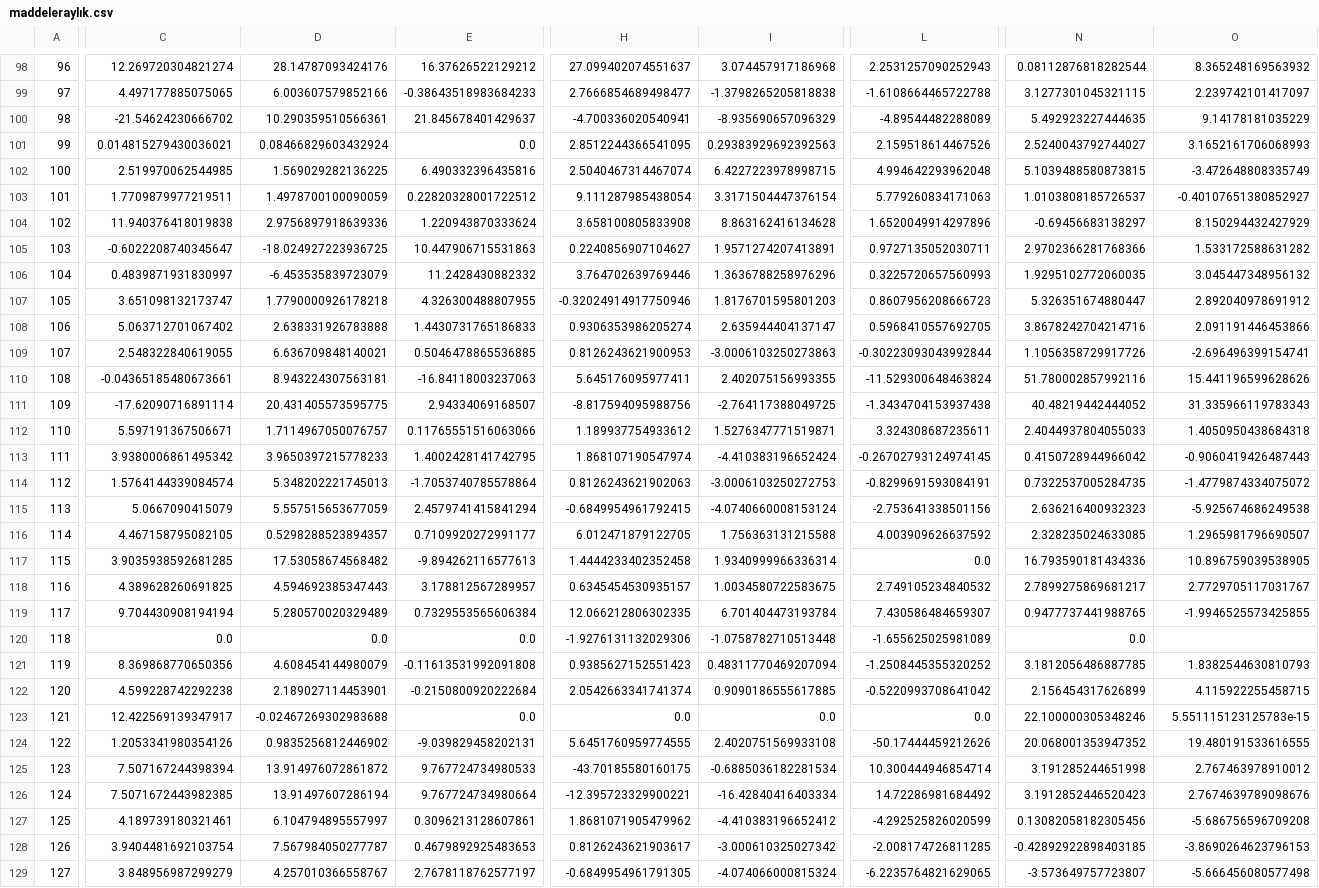
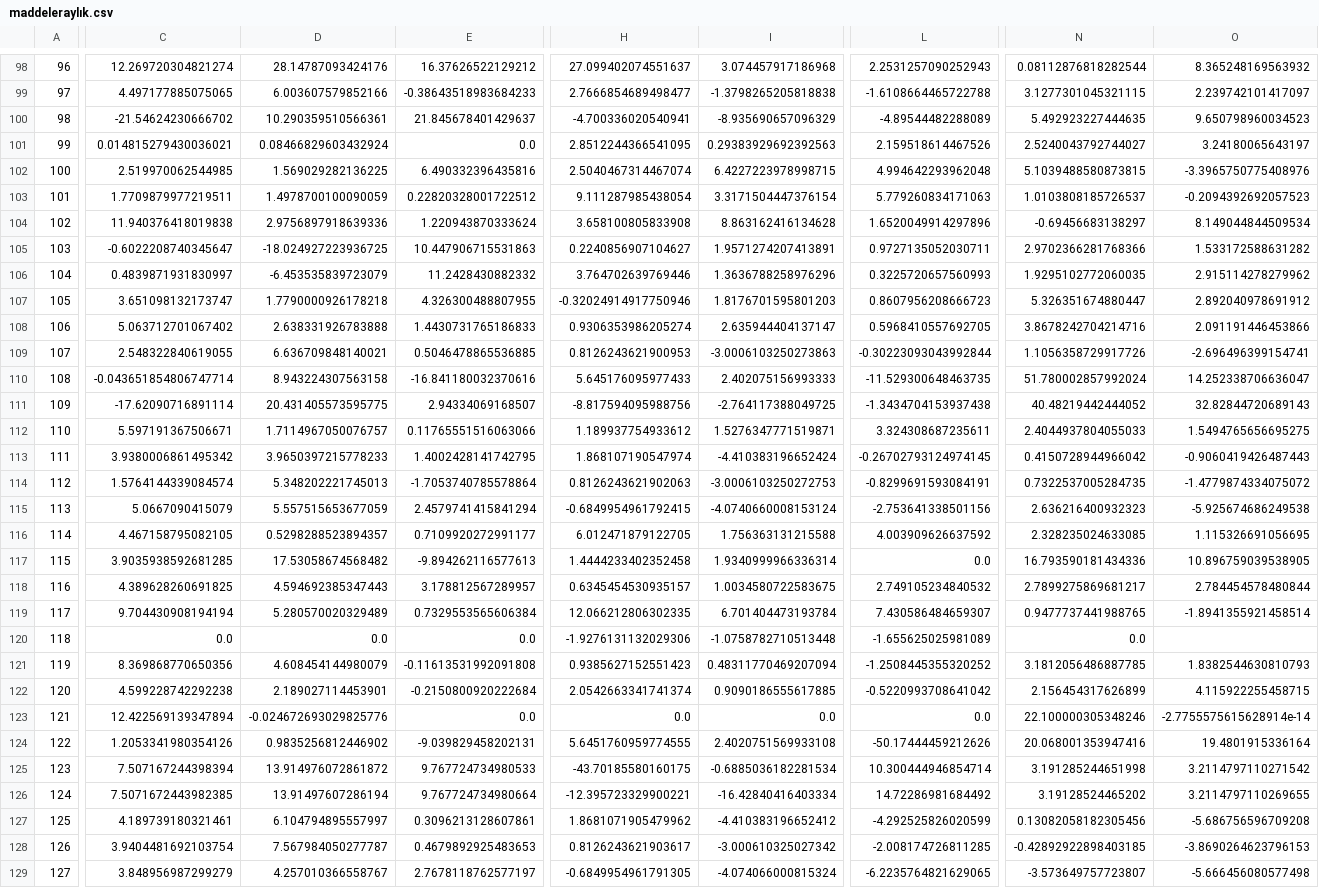
Before and after one commit to kaboya19/web-tufe-flask, a CSV file: maddeleraylık.csv, drawn as a sheet; only a part is shown, gaps mark what is left out; the diff covers the shown part only; the diff names each change by its address in the sheet, - before the commit and + after, or states it on an @@ line.

```diff
--- a/maddeleraylık.csv
+++ b/maddeleraylık.csv
-O100: 9.14178181035229
+O100: 9.650798960034523
-O101: 3.1652161706068993
+O101: 3.24180065643197
-O102: -3.472648808335749
+O102: -3.3965750775408976
-O103: -0.40107651380852927
+O103: -0.2094392692057523
-O104: 8.150294432427929
+O104: 8.149044844509534
-O106: 3.045447348956132
+O106: 2.915114278279962
-C110: -0.04365185480673661
+C110: -0.043651854806747714
-D110: 8.943224307563181
+D110: 8.943224307563158
-E110: -16.84118003237063
+E110: -16.841180032370616
-H110: 5.645176095977411
+H110: 5.645176095977433
-I110: 2.402075156993355
+I110: 2.402075156993333
-L110: -11.529300648463824
+L110: -11.529300648463735
-N110: 51.780002857992116
+N110: 51.780002857992024
-O110: 15.441196599628626
+O110: 14.252338706636047
-O111: 31.335966119783343
+O111: 32.82844720689143
-O112: 1.4050950438684318
+O112: 1.5494765656695275
-O116: 1.2965981796690507
+O116: 1.115326691056695
-O118: 2.7729705117031767
+O118: 2.784454578480844
-O119: -1.9946525573425855
+O119: -1.8941355921458514
-C123: 12.422569139347917
+C123: 12.422569139347894
-D123: -0.02467269302983688
+D123: -0.024672693029825776
-O123: 5.551115123125783e-15
+O123: -2.7755575615628914e-14
-N124: 20.068001353947352
+N124: 20.068001353947416
-O124: 19.480191533616555
+O124: 19.4801915336164
-O125: 2.767463978910012
+O125: 3.2114797110271542
-N126: 3.1912852446520423
+N126: 3.19128524465202
-O126: 2.7674639789098676
+O126: 3.2114797110269655
```
Also changed, not shown: 147 edited cells elsewhere in this file, harcama_grupları.csv, harcama_gruplarıv2.csv, 27 other files.
